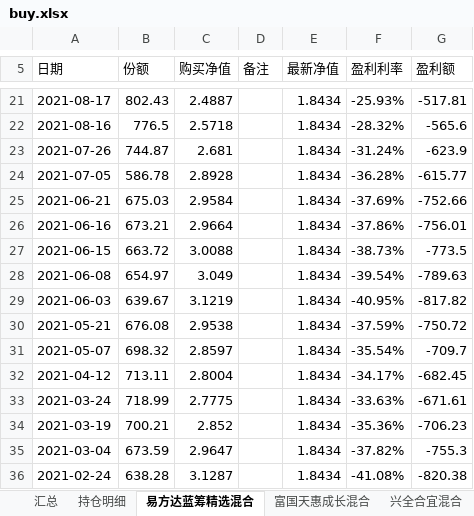
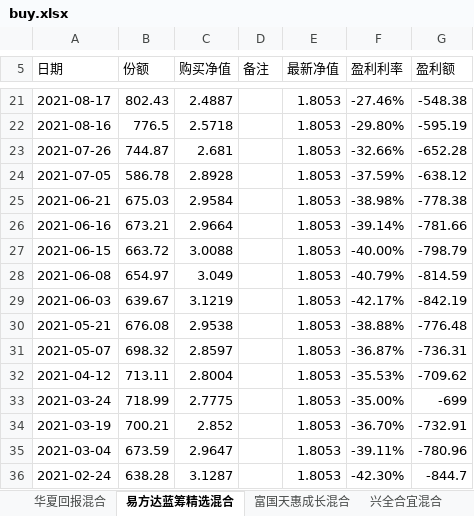
Before and after one commit to zhuangquan/jijin, an Excel workbook: data/buy.xlsx, sheet 易方达蓝筹精选混合, drawn as a sheet; only a part is shown, gaps mark what is left out; values as stored, in another font and other column widths than the file's, no borders; the diff covers the shown part only; the diff names each change by its address in the sheet, - before the commit and + after, or states it on an @@ line.

```diff
--- a/data/buy.xlsx (sheet 易方达蓝筹精选混合)
+++ b/data/buy.xlsx (sheet 易方达蓝筹精选混合)
-sheet tab: 汇总
+sheet tab: 华夏回报混合
-sheet tab: 持仓明细
-E21:E36 (最新净值): 1.8434
+E21:E36 (最新净值): 1.8053
-F21 (盈利利率): -25.93%
+F21 (盈利利率): -27.46%
-G21 (盈利额): -517.81
+G21 (盈利额): -548.38
-F22 (盈利利率): -28.32%
+F22 (盈利利率): -29.80%
-G22 (盈利额): -565.6
+G22 (盈利额): -595.19
-F23 (盈利利率): -31.24%
+F23 (盈利利率): -32.66%
-G23 (盈利额): -623.9
+G23 (盈利额): -652.28
-F24 (盈利利率): -36.28%
+F24 (盈利利率): -37.59%
-G24 (盈利额): -615.77
+G24 (盈利额): -638.12
-F25 (盈利利率): -37.69%
+F25 (盈利利率): -38.98%
-G25 (盈利额): -752.66
+G25 (盈利额): -778.38
-F26 (盈利利率): -37.86%
+F26 (盈利利率): -39.14%
-G26 (盈利额): -756.01
+G26 (盈利额): -781.66
-F27 (盈利利率): -38.73%
+F27 (盈利利率): -40.00%
-G27 (盈利额): -773.5
+G27 (盈利额): -798.79
-F28 (盈利利率): -39.54%
+F28 (盈利利率): -40.79%
-G28 (盈利额): -789.63
+G28 (盈利额): -814.59
-F29 (盈利利率): -40.95%
+F29 (盈利利率): -42.17%
-G29 (盈利额): -817.82
+G29 (盈利额): -842.19
-F30 (盈利利率): -37.59%
+F30 (盈利利率): -38.88%
-G30 (盈利额): -750.72
+G30 (盈利额): -776.48
-F31 (盈利利率): -35.54%
+F31 (盈利利率): -36.87%
-G31 (盈利额): -709.7
+G31 (盈利额): -736.31
-F32 (盈利利率): -34.17%
+F32 (盈利利率): -35.53%
-G32 (盈利额): -682.45
+G32 (盈利额): -709.62
-F33 (盈利利率): -33.63%
+F33 (盈利利率): -35.00%
-G33 (盈利额): -671.61
+G33 (盈利额): -699
-F34 (盈利利率): -35.36%
+F34 (盈利利率): -36.70%
-G34 (盈利额): -706.23
+G34 (盈利额): -732.91
-F35 (盈利利率): -37.82%
+F35 (盈利利率): -39.11%
-G35 (盈利额): -755.3
+G35 (盈利额): -780.96
-F36 (盈利利率): -41.08%
+F36 (盈利利率): -42.30%
-G36 (盈利额): -820.38
+G36 (盈利额): -844.7
```
Also changed, not shown: 55 edited cells elsewhere in this sheet, sheet 汇添富价值精选混合, sheet 富国天惠成长混合, sheet 兴全合宜混合, sheet 华夏回报混合, other sheet tabs, 4 other files.
